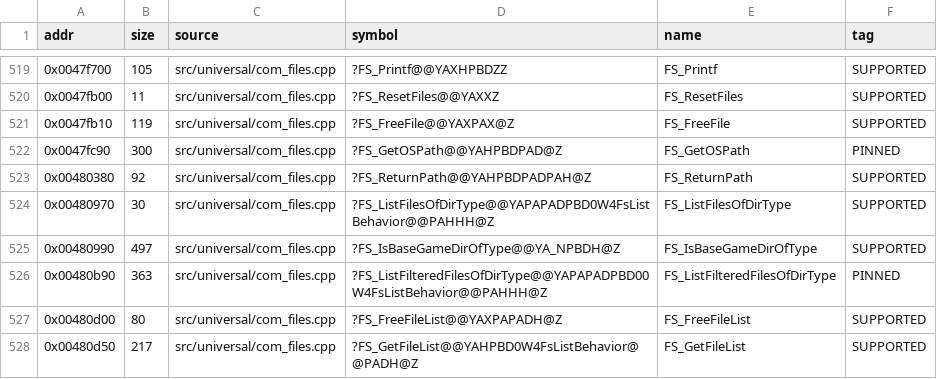
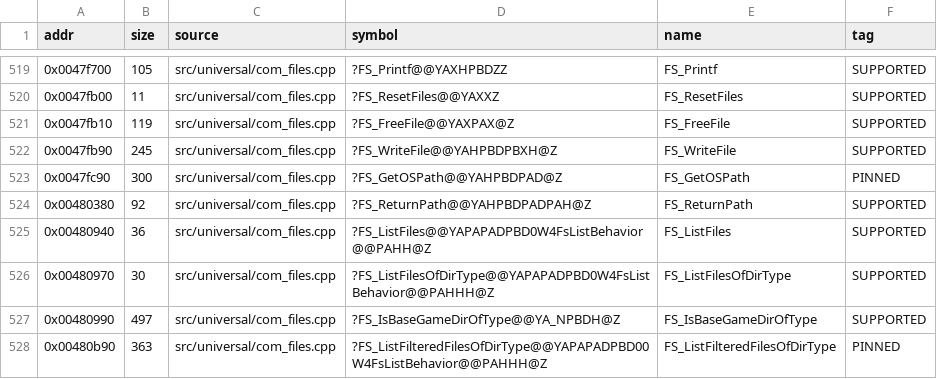
Before and after one commit to nawaftahir/cod2_wip, a TSV file: ledger/matches.tsv, drawn as a sheet; only a part is shown, gaps mark what is left out; the shorter side is filled out with more unchanged rows.

Commit message:
com_files: +2 matches (FS_WriteFile, FS_ListFiles), defer rows

```diff
--- a/ledger/matches.tsv
+++ b/ledger/matches.tsv
@@ -521,4 +521,6 @@ addr	size	source	symbol	name	tag
 0x0047fb10	119	src/universal/com_files.cpp	?FS_FreeFile@@YAXPAX@Z	FS_FreeFile	SUPPORTED
+0x0047fb90	245	src/universal/com_files.cpp	?FS_WriteFile@@YAHPBDPBXH@Z	FS_WriteFile	SUPPORTED
 0x0047fc90	300	src/universal/com_files.cpp	?FS_GetOSPath@@YAHPBDPAD@Z	FS_GetOSPath	PINNED
 0x00480380	92	src/universal/com_files.cpp	?FS_ReturnPath@@YAHPBDPADPAH@Z	FS_ReturnPath	SUPPORTED
+0x00480940	36	src/universal/com_files.cpp	?FS_ListFiles@@YAPAPADPBD0W4FsListBehavior@@PAHH@Z	FS_ListFiles	SUPPORTED
 0x00480970	30	src/universal/com_files.cpp	?FS_ListFilesOfDirType@@YAPAPADPBD0W4FsListBehavior@@PAHHH@Z	FS_ListFilesOfDirType	SUPPORTED
```
Also changed, not shown: ledger/defer.tsv, ledger/files.tsv.
